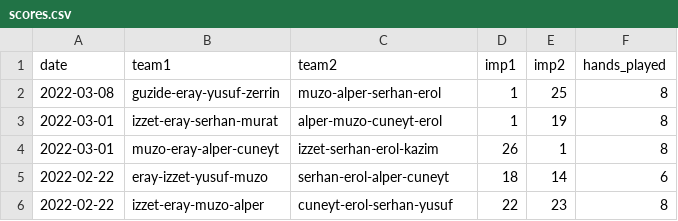
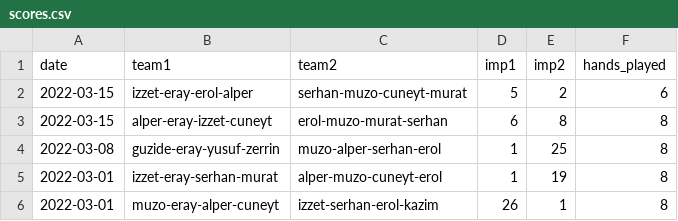
Before and after one commit to erayaslan/bridge, a CSV file: scores.csv, drawn as a sheet; only a part is shown; the shorter side is filled out with more unchanged rows.

Commit message:
new scores

```diff
--- a/scores.csv
+++ b/scores.csv
@@ -1,2 +1,4 @@
 date,team1,team2,imp1,imp2,hands_played
+2022-03-15,izzet-eray-erol-alper,serhan-muzo-cuneyt-murat,5,2,6
+2022-03-15,alper-eray-izzet-cuneyt,erol-muzo-murat-serhan,6,8,8
 2022-03-08,guzide-eray-yusuf-zerrin,muzo-alper-serhan-erol,1,25,8
```
